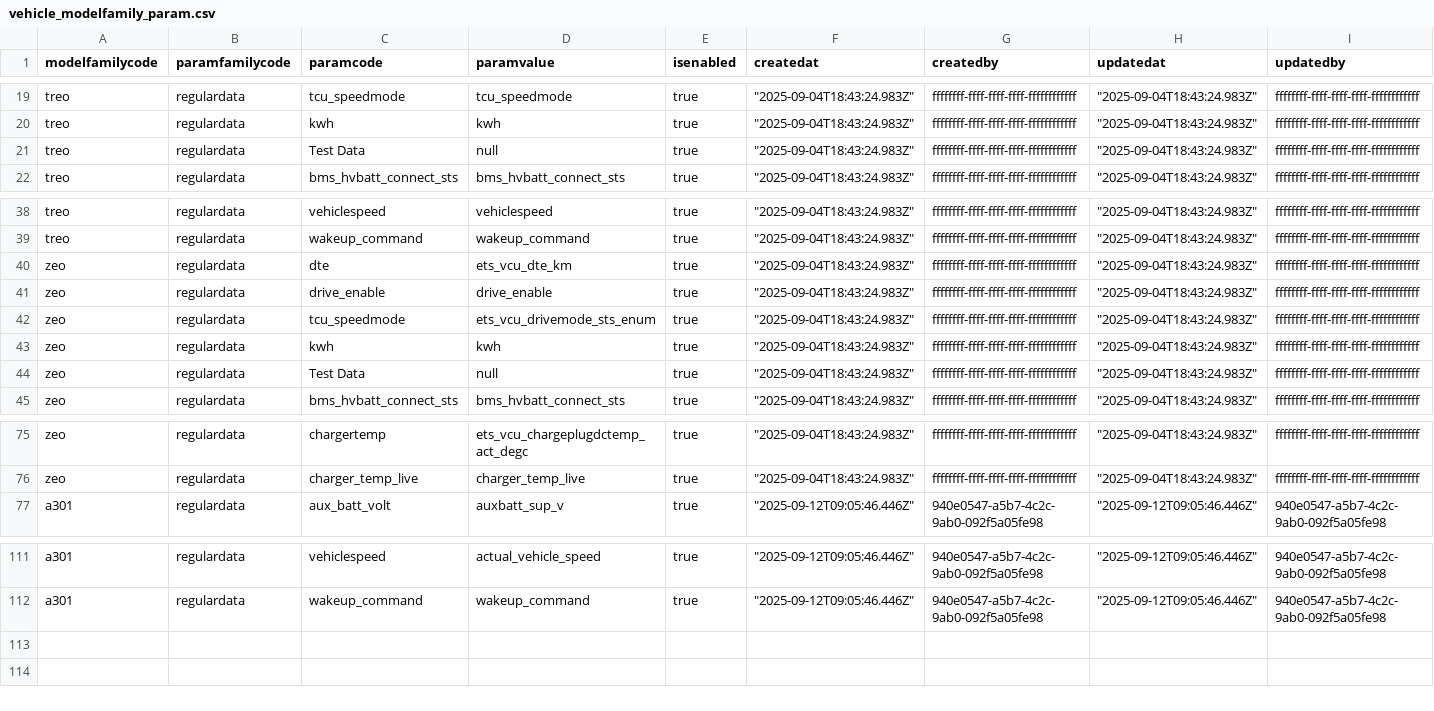
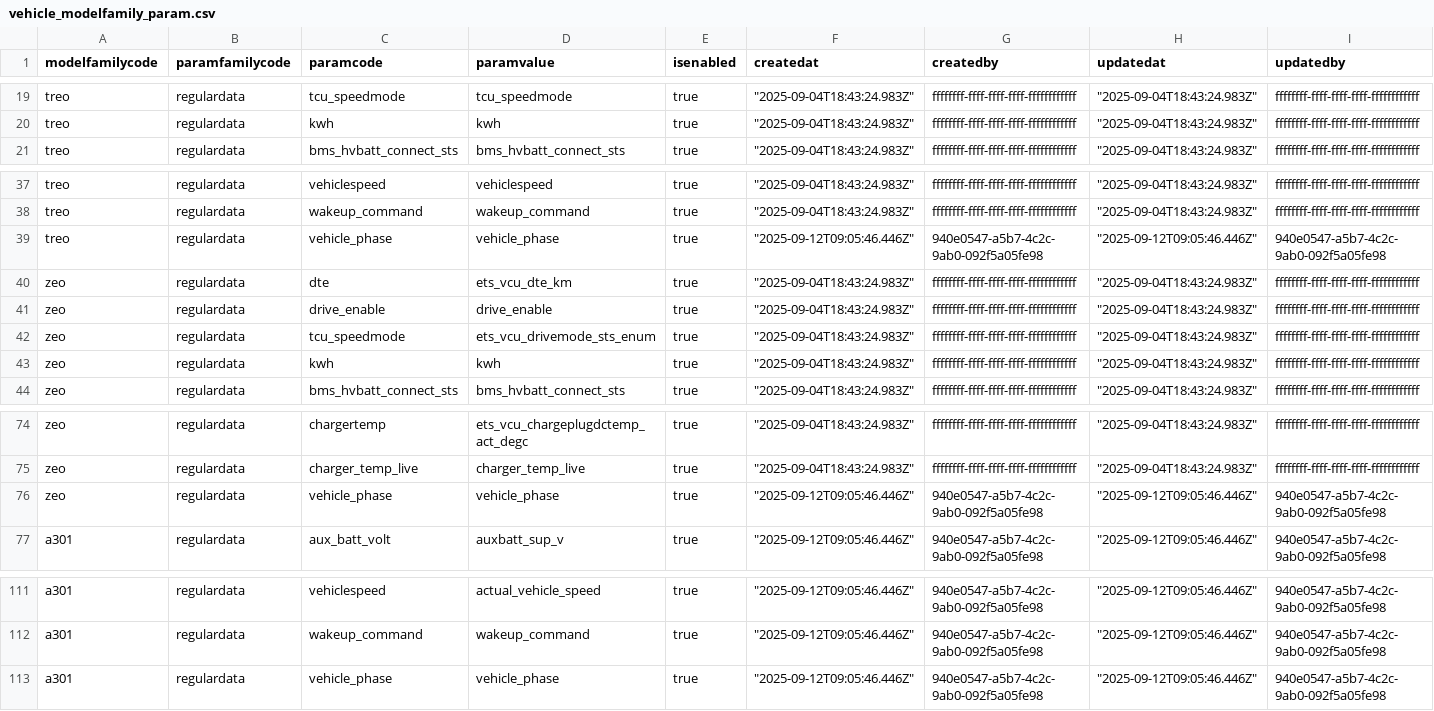
Before and after one commit to Ehtesham93/fms, a CSV file: scripts/seed_csv_files/vehicle_modelfamily_param.csv, drawn as a sheet; only a part is shown, gaps mark what is left out; removed rows and columns are numbered as before the commit, all else as after; the diff names each change by its address in the sheet, - before the commit and + after, or states it on an @@ line.

```diff
--- a/scripts/seed_csv_files/vehicle_modelfamily_param.csv
+++ b/scripts/seed_csv_files/vehicle_modelfamily_param.csv
-row 21: treo | regulardata | Test Data | null | true | "2025-09-04T18:43:24.983Z" | ffffffff-ffff-ffff-ffff-ffffffffffff | "2025-09-04T18:43:24.983Z" | ffffffff-ffff-ffff-ffff-ffffffffffff
+row 39: treo | regulardata | vehicle_phase | vehicle_phase | true | "2025-09-12T09:05:46.446Z" | 940e0547-a5b7-4c2c-9ab0-092f5a05fe98 | "2025-09-12T09:05:46.446Z" | 940e0547-a5b7-4c2c-9ab0-092f5a05fe98
-row 44: zeo | regulardata | Test Data | null | true | "2025-09-04T18:43:24.983Z" | ffffffff-ffff-ffff-ffff-ffffffffffff | "2025-09-04T18:43:24.983Z" | ffffffff-ffff-ffff-ffff-ffffffffffff
+row 76: zeo | regulardata | vehicle_phase | vehicle_phase | true | "2025-09-12T09:05:46.446Z" | 940e0547-a5b7-4c2c-9ab0-092f5a05fe98 | "2025-09-12T09:05:46.446Z" | 940e0547-a5b7-4c2c-9ab0-092f5a05fe98
+row 113: a301 | regulardata | vehicle_phase | vehicle_phase | true | "2025-09-12T09:05:46.446Z" | 940e0547-a5b7-4c2c-9ab0-092f5a05fe98 | "2025-09-12T09:05:46.446Z" | 940e0547-a5b7-4c2c-9ab0-092f5a05fe98
```
Also changed, not shown: scripts/seed_csv_files/paramfamily_param.csv, 27 other files.
